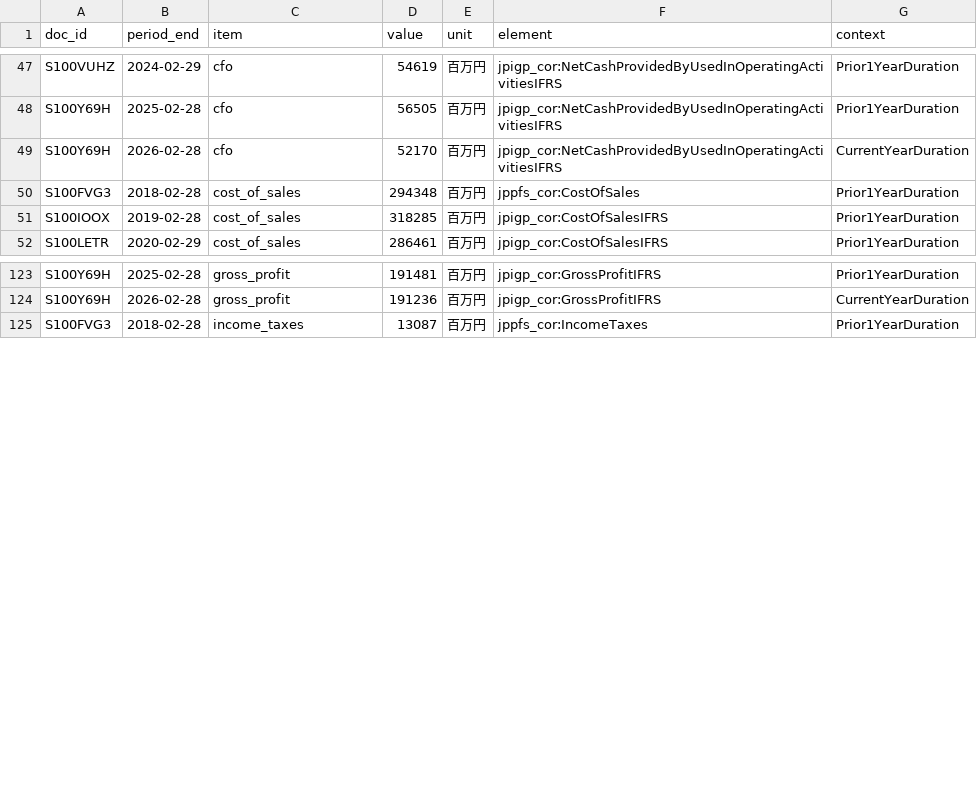
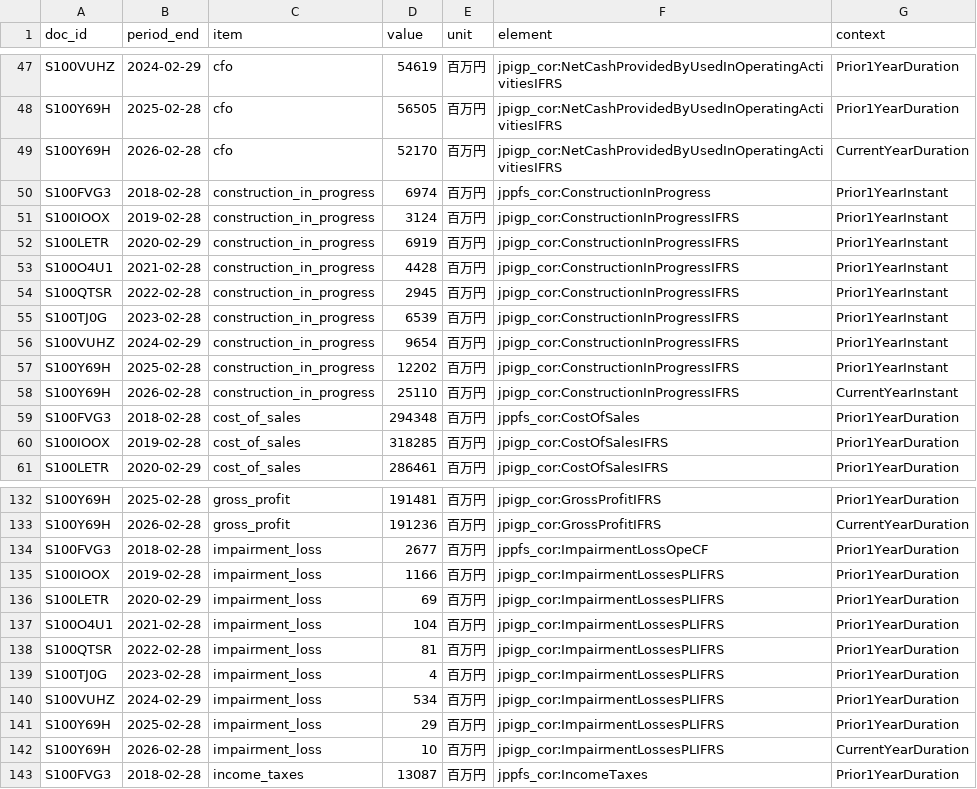
Before and after one commit to MakiOiji9/corporate-analysis, a CSV file: companies/6506_yaskawa/data/financials.csv, drawn as a sheet; only a part is shown, gaps mark what is left out; the diff covers the shown part only; the diff names each change by its address in the sheet, - before the commit and + after, or states it on an @@ line.

```diff
--- a/companies/6506_yaskawa/data/financials.csv
+++ b/companies/6506_yaskawa/data/financials.csv
+row 50: S100FVG3 | 2018-02-28 | construction_in_progress | 6974 | 百万円 | jppfs_cor:ConstructionInProgress | Prior1YearInstant
+row 51: S100IOOX | 2019-02-28 | construction_in_progress | 3124 | 百万円 | jpigp_cor:ConstructionInProgressIFRS | Prior1YearInstant
+row 52: S100LETR | 2020-02-29 | construction_in_progress | 6919 | 百万円 | jpigp_cor:ConstructionInProgressIFRS | Prior1YearInstant
+row 53: S100O4U1 | 2021-02-28 | construction_in_progress | 4428 | 百万円 | jpigp_cor:ConstructionInProgressIFRS | Prior1YearInstant
+row 54: S100QTSR | 2022-02-28 | construction_in_progress | 2945 | 百万円 | jpigp_cor:ConstructionInProgressIFRS | Prior1YearInstant
+row 55: S100TJ0G | 2023-02-28 | construction_in_progress | 6539 | 百万円 | jpigp_cor:ConstructionInProgressIFRS | Prior1YearInstant
+row 56: S100VUHZ | 2024-02-29 | construction_in_progress | 9654 | 百万円 | jpigp_cor:ConstructionInProgressIFRS | Prior1YearInstant
+row 57: S100Y69H | 2025-02-28 | construction_in_progress | 12202 | 百万円 | jpigp_cor:ConstructionInProgressIFRS | Prior1YearInstant
+row 58: S100Y69H | 2026-02-28 | construction_in_progress | 25110 | 百万円 | jpigp_cor:ConstructionInProgressIFRS | CurrentYearInstant
+row 134: S100FVG3 | 2018-02-28 | impairment_loss | 2677 | 百万円 | jppfs_cor:ImpairmentLossOpeCF | Prior1YearDuration
+row 135: S100IOOX | 2019-02-28 | impairment_loss | 1166 | 百万円 | jpigp_cor:ImpairmentLossesPLIFRS | Prior1YearDuration
+row 136: S100LETR | 2020-02-29 | impairment_loss | 69 | 百万円 | jpigp_cor:ImpairmentLossesPLIFRS | Prior1YearDuration
+row 137: S100O4U1 | 2021-02-28 | impairment_loss | 104 | 百万円 | jpigp_cor:ImpairmentLossesPLIFRS | Prior1YearDuration
+row 138: S100QTSR | 2022-02-28 | impairment_loss | 81 | 百万円 | jpigp_cor:ImpairmentLossesPLIFRS | Prior1YearDuration
+row 139: S100TJ0G | 2023-02-28 | impairment_loss | 4 | 百万円 | jpigp_cor:ImpairmentLossesPLIFRS | Prior1YearDuration
+row 140: S100VUHZ | 2024-02-29 | impairment_loss | 534 | 百万円 | jpigp_cor:ImpairmentLossesPLIFRS | Prior1YearDuration
+row 141: S100Y69H | 2025-02-28 | impairment_loss | 29 | 百万円 | jpigp_cor:ImpairmentLossesPLIFRS | Prior1YearDuration
+row 142: S100Y69H | 2026-02-28 | impairment_loss | 10 | 百万円 | jpigp_cor:ImpairmentLossesPLIFRS | CurrentYearDuration
```
Also changed, not shown: 9 added rows elsewhere in this file, companies/3798_uls-group/data/financials.csv, 2 other files.
